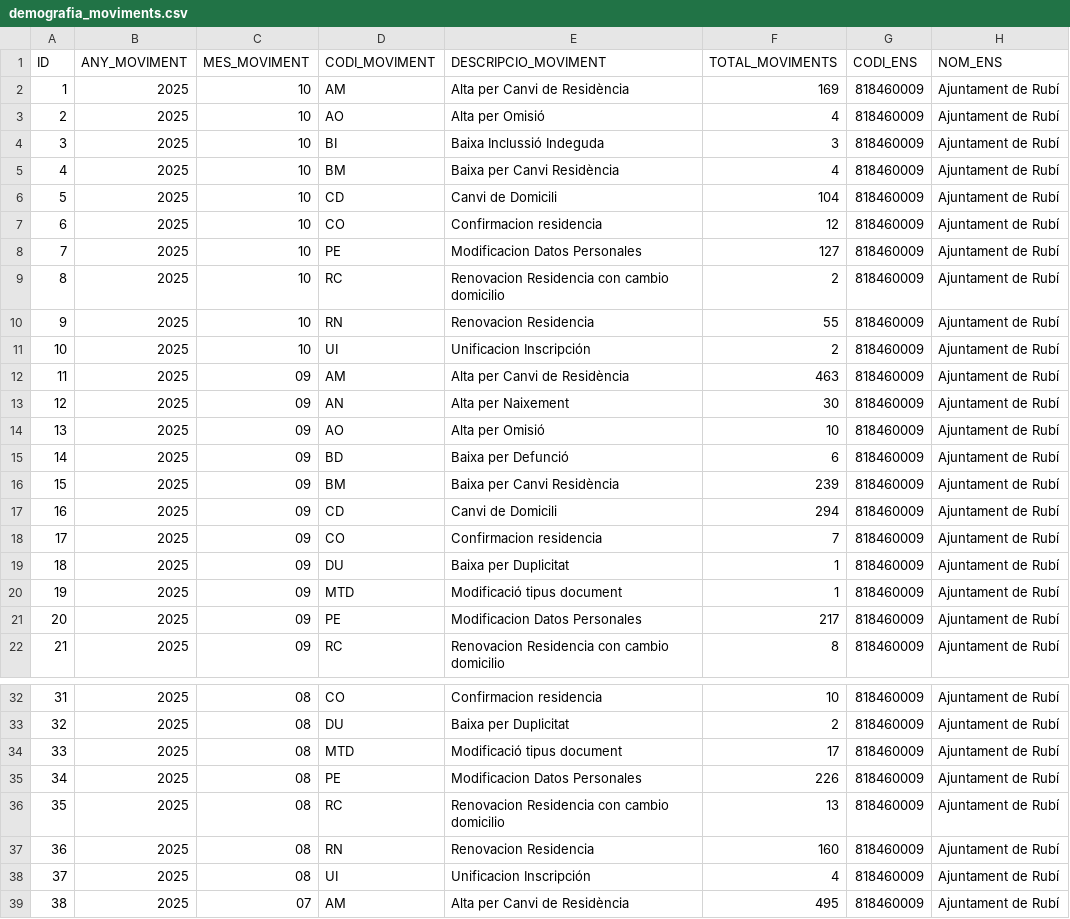
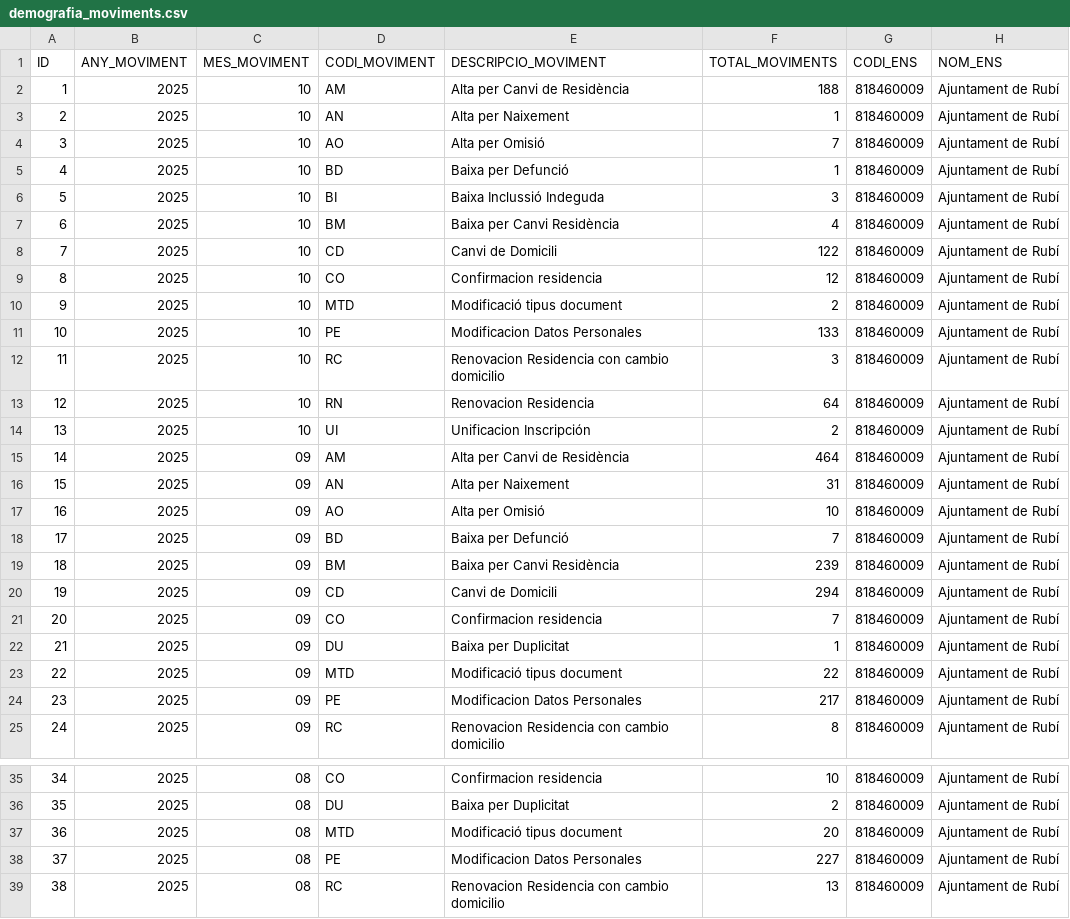
Before and after one commit to ajrubi/opendata, a CSV file: datasets/csv/demografia_moviments.csv, drawn as a sheet; only a part is shown, gaps mark what is left out; the shorter side is filled out with more unchanged rows; addresses are those after the commit; the diff covers the shown part only; the diff names each change by its address in the sheet, - before the commit and + after, or states it on an @@ line.

Commit message:
Pujada dels datasets en data 14-10-2025

```diff
--- a/datasets/csv/demografia_moviments.csv
+++ b/datasets/csv/demografia_moviments.csv
-F2 (TOTAL_MOVIMENTS): 169
+F2 (TOTAL_MOVIMENTS): 188
+row 3: 2 | 2025 | 10 | AN | Alta per Naixement | 1 | 818460009 | Ajuntament de Rubí
@@ column A (ID) renumbered from row 4 down @@
-F4 (TOTAL_MOVIMENTS): 4
+F4 (TOTAL_MOVIMENTS): 7
+row 5: 4 | 2025 | 10 | BD | Baixa per Defunció | 1 | 818460009 | Ajuntament de Rubí
-F8 (TOTAL_MOVIMENTS): 104
+F8 (TOTAL_MOVIMENTS): 122
+row 10: 9 | 2025 | 10 | MTD | Modificació tipus document | 2 | 818460009 | Ajuntament de Rubí
-F11 (TOTAL_MOVIMENTS): 127
+F11 (TOTAL_MOVIMENTS): 133
-F12 (TOTAL_MOVIMENTS): 2
+F12 (TOTAL_MOVIMENTS): 3
-F13 (TOTAL_MOVIMENTS): 55
+F13 (TOTAL_MOVIMENTS): 64
-F15 (TOTAL_MOVIMENTS): 463
+F15 (TOTAL_MOVIMENTS): 464
-F16 (TOTAL_MOVIMENTS): 30
+F16 (TOTAL_MOVIMENTS): 31
-F18 (TOTAL_MOVIMENTS): 6
+F18 (TOTAL_MOVIMENTS): 7
-F23 (TOTAL_MOVIMENTS): 1
+F23 (TOTAL_MOVIMENTS): 22
-F37 (TOTAL_MOVIMENTS): 17
+F37 (TOTAL_MOVIMENTS): 20
-F38 (TOTAL_MOVIMENTS): 226
+F38 (TOTAL_MOVIMENTS): 227
```
Also changed, not shown: 12 edited cells elsewhere in this file, datasets/csv/economia_pressupost_ingressos.csv, datasets/csv/economia_subvencions_concedides.csv, 6 other files.
